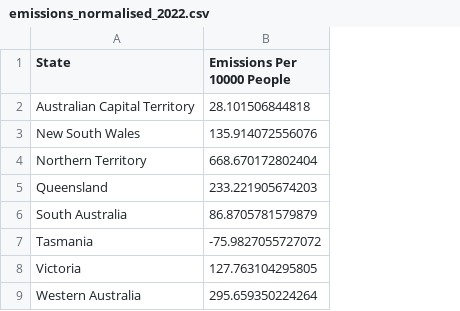
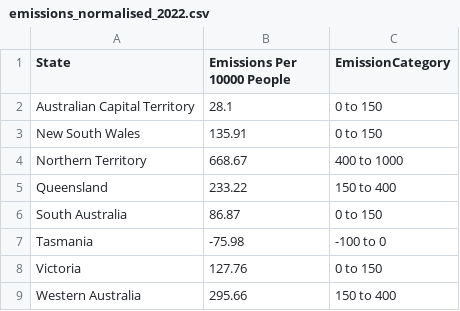
Before and after one commit to lucasenders/FIT3179, a CSV file: data/emissions_normalised_2022.csv, drawn as a sheet; the diff names each change by its address in the sheet, - before the commit and + after, or states it on an @@ line.

Commit message:
Add files via upload

```diff
--- a/data/emissions_normalised_2022.csv
+++ b/data/emissions_normalised_2022.csv
+column C (EmissionCategory), rows 2-9: 0 to 150 | 0 to 150 | 400 to 1000 | 150 to 400 | 0 to 150 | -100 to 0 | 0 to 150 | 150 to 400
-B2 (Emissions Per 10000 People): 28.101506844818
+B2 (Emissions Per 10000 People): 28.1
-B3 (Emissions Per 10000 People): 135.914072556076
+B3 (Emissions Per 10000 People): 135.91
-B4 (Emissions Per 10000 People): 668.670172802404
+B4 (Emissions Per 10000 People): 668.67
-B5 (Emissions Per 10000 People): 233.221905674203
+B5 (Emissions Per 10000 People): 233.22
-B6 (Emissions Per 10000 People): 86.8705781579879
+B6 (Emissions Per 10000 People): 86.87
-B7 (Emissions Per 10000 People): -75.9827055727072
+B7 (Emissions Per 10000 People): -75.98
-B8 (Emissions Per 10000 People): 127.763104295805
+B8 (Emissions Per 10000 People): 127.76
-B9 (Emissions Per 10000 People): 295.659350224264
+B9 (Emissions Per 10000 People): 295.66
```
